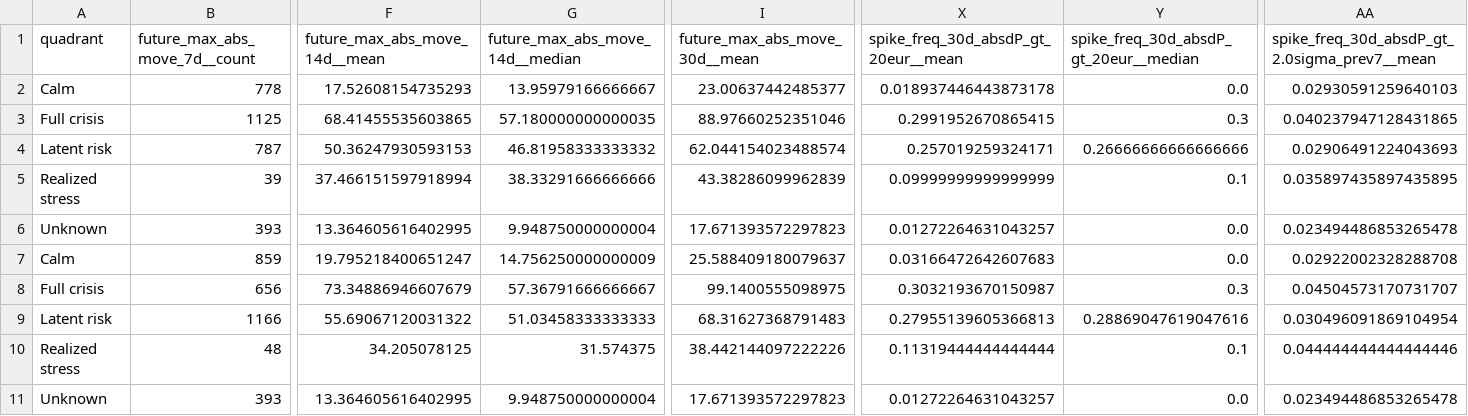
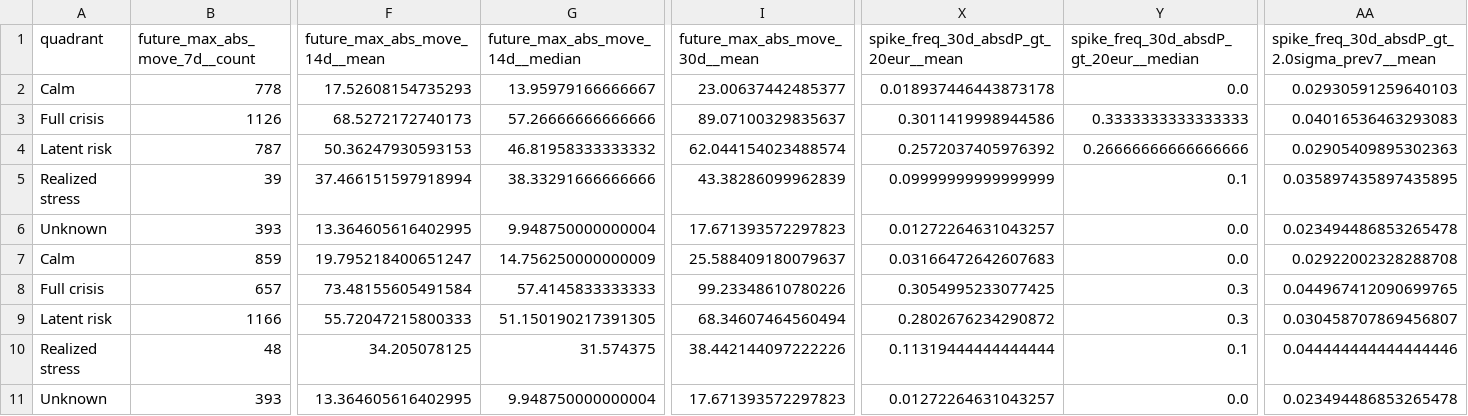
Before and after one commit to getparagua/paragua-sesi, a CSV file: assets/validation/quadrants_summary.csv, drawn as a sheet; only a part is shown, gaps mark what is left out; removed rows and columns are numbered as before the commit, all else as after; rows hold the shown columns only; the diff names each change by its address in the sheet, - before the commit and + after, or states it on an @@ line.

```diff
--- a/assets/validation/quadrants_summary.csv
+++ b/assets/validation/quadrants_summary.csv
-row 3: Full crisis | 1125 | 68.41455535603865 | 57.180000000000035 | 88.97660252351046 | 0.2991952670865415 | 0.3 | 0.040237947128431865
+row 3: Full crisis | 1126 | 68.5272172740173 | 57.26666666666666 | 89.07100329835637 | 0.3011419998944586 | 0.3333333333333333 | 0.04016536463293083
-X4: 0.257019259324171
+X4: 0.2572037405976392
-AA4: 0.02906491224043693
+AA4: 0.02905409895302363
-row 8: Full crisis | 656 | 73.34886946607679 | 57.36791666666667 | 99.1400555098975 | 0.3032193670150987 | 0.3 | 0.04504573170731707
+row 8: Full crisis | 657 | 73.48155605491584 | 57.4145833333333 | 99.23348610780226 | 0.3054995233077425 | 0.3 | 0.044967412090699765
-F9 (future_max_abs_move_14d__mean): 55.69067120031322
+F9 (future_max_abs_move_14d__mean): 55.72047215800333
-G9 (future_max_abs_move_14d__median): 51.03458333333333
+G9 (future_max_abs_move_14d__median): 51.150190217391305
-I9 (future_max_abs_move_30d__mean): 68.31627368791483
+I9 (future_max_abs_move_30d__mean): 68.34607464560494
-X9: 0.27955139605366813
+X9: 0.2802676234290872
-Y9: 0.28869047619047616
+Y9: 0.3
-AA9: 0.030496091869104954
+AA9: 0.030458707869456807
```
Also changed, not shown: assets/validation/lead_lag_corr_SESI_vs_vol7d.csv, assets/validation/table_when_SESI_gt_thresholds.csv, 8 other files.
